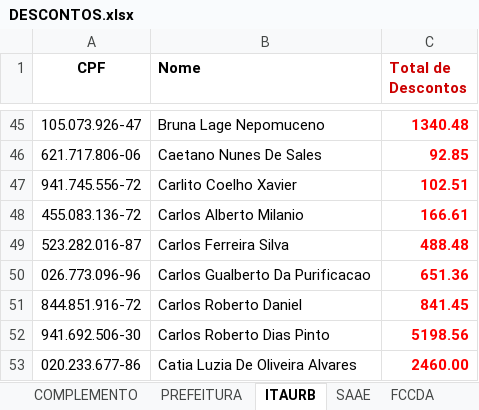
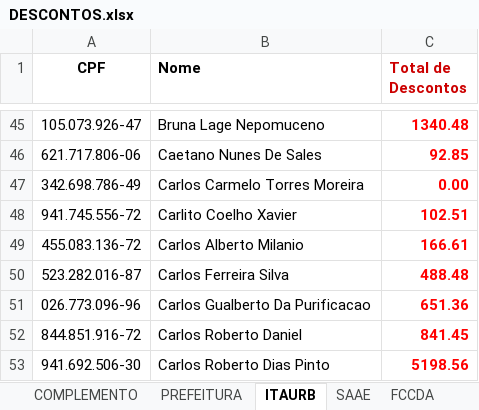
Before and after one commit to 2006878/DMED, an Excel workbook: descontos/DESCONTOS.xlsx, sheet ITAURB, drawn as a sheet; only a part is shown, gaps mark what is left out; the shorter side is filled out with more unchanged rows; values as stored, in another font and other column widths than the file's, no borders; charts and pictures not drawn; the diff names each change by its address in the sheet, - before the commit and + after, or states it on an @@ line.

```diff
--- a/descontos/DESCONTOS.xlsx (sheet ITAURB)
+++ b/descontos/DESCONTOS.xlsx (sheet ITAURB)
+row 47: 342.698.786-49 | Carlos Carmelo Torres Moreira | 0.00
```
Also changed, not shown: sheet PREFEITURA, 2 other files.
